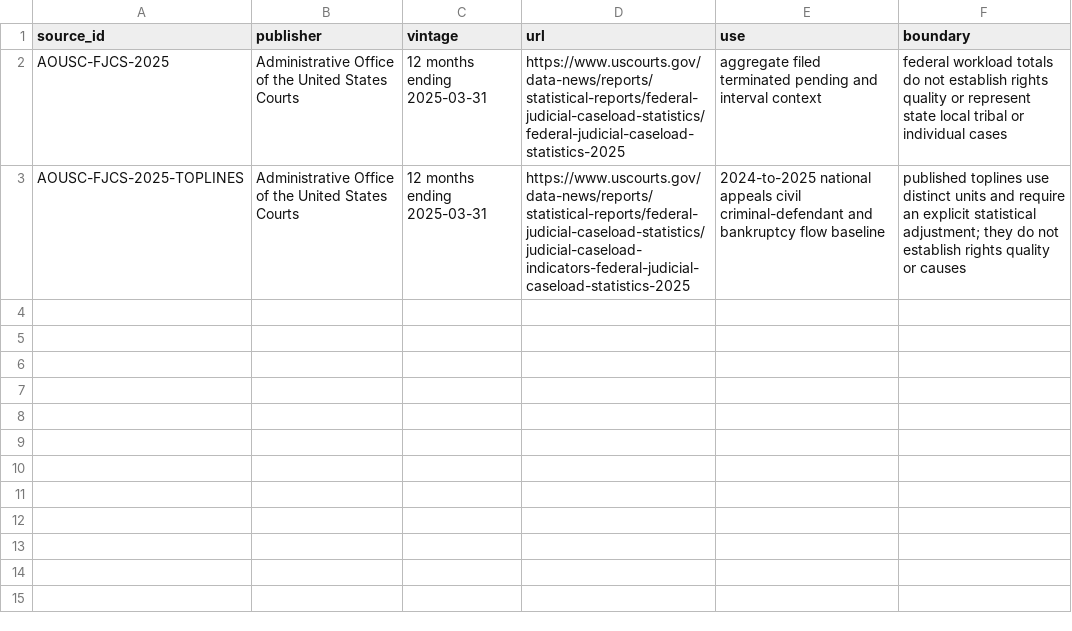
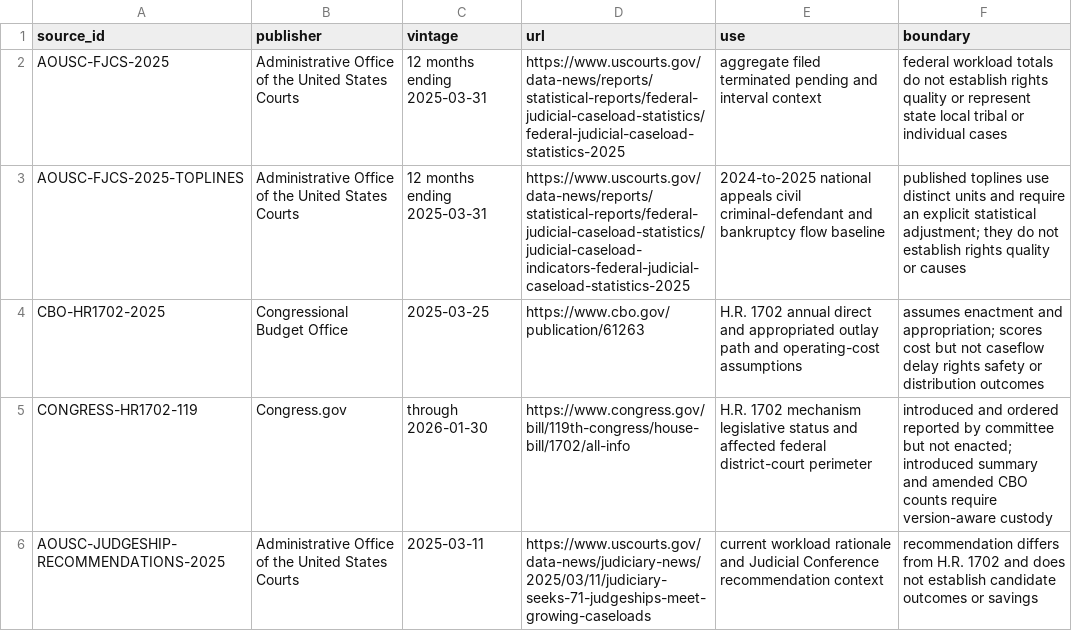
Before and after one commit to giodl73-repo/TRIBUNAL, a TSV file: sources/registry.tsv, drawn as a sheet.

Commit message:
Add federal judgeships candidate envelope

```diff
--- a/sources/registry.tsv
+++ b/sources/registry.tsv
@@ -3 +3,4 @@ AOUSC-FJCS-2025	Administrative Office of the United States Courts	12 months endi
 AOUSC-FJCS-2025-TOPLINES	Administrative Office of the United States Courts	12 months ending 2025-03-31	https://www.uscourts.gov/data-news/reports/statistical-reports/federal-judicial-caseload-statistics/judicial-caseload-indicators-federal-judicial-caseload-statistics-2025	2024-to-2025 national appeals civil criminal-defendant and bankruptcy flow baseline	published toplines use distinct units and require an explicit statistical adjustment; they do not establish rights quality or causes
+CBO-HR1702-2025	Congressional Budget Office	2025-03-25	https://www.cbo.gov/publication/61263	H.R. 1702 annual direct and appropriated outlay path and operating-cost assumptions	assumes enactment and appropriation; scores cost but not caseflow delay rights safety or distribution outcomes
+CONGRESS-HR1702-119	Congress.gov	through 2026-01-30	https://www.congress.gov/bill/119th-congress/house-bill/1702/all-info	H.R. 1702 mechanism legislative status and affected federal district-court perimeter	introduced and ordered reported by committee but not enacted; introduced summary and amended CBO counts require version-aware custody
+AOUSC-JUDGESHIP-RECOMMENDATIONS-2025	Administrative Office of the United States Courts	2025-03-11	https://www.uscourts.gov/data-news/judiciary-news/2025/03/11/judiciary-seeks-71-judgeships-meet-growing-caseloads	current workload rationale and Judicial Conference recommendation context	recommendation differs from H.R. 1702 and does not establish candidate outcomes or savings
```
Also changed, not shown: 10 other files.
